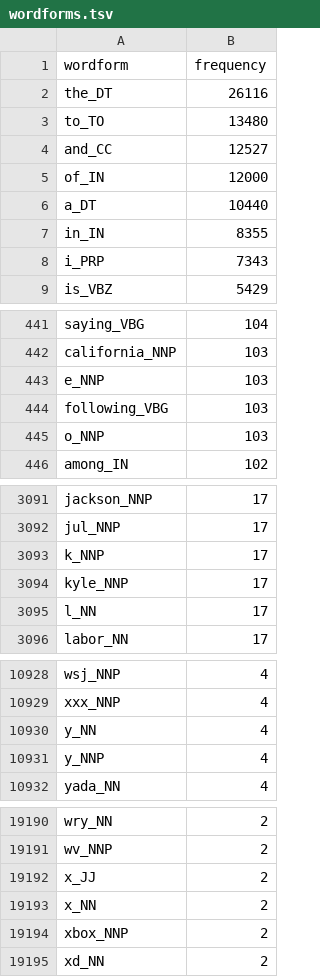
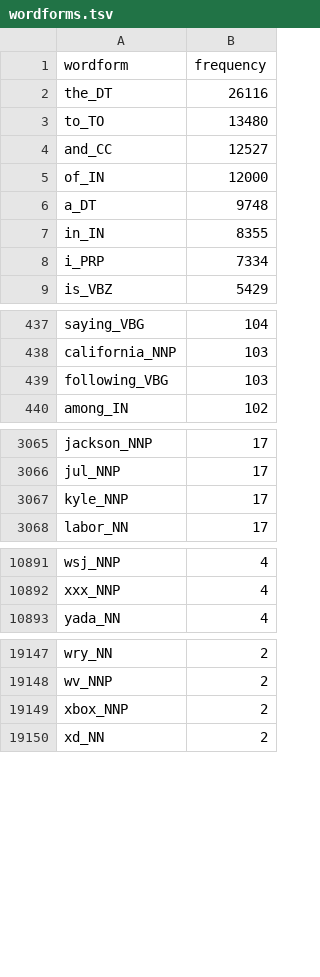
Before and after one commit to dwhieb/dissertation, a TSV file: data/English/stats/wordforms.tsv, drawn as a sheet; only a part is shown, gaps mark what is left out; the diff covers the shown part only.

Commit message:
regenerate wordform frequencies
closes #574

```diff
--- a/data/English/stats/wordforms.tsv
+++ b/data/English/stats/wordforms.tsv
@@ -5,5 +5,5 @@ and_CC	12527
 of_IN	12000
-a_DT	10440
+a_DT	9748
 in_IN	8355
-i_PRP	7343
+i_PRP	7334
 is_VBZ	5429
@@ -442,5 +438,3 @@ saying_VBG	104
 california_NNP	103
-e_NNP	103
 following_VBG	103
-o_NNP	103
 among_IN	102
@@ -3092,5 +3066,3 @@ jackson_NNP	17
 jul_NNP	17
-k_NNP	17
 kyle_NNP	17
-l_NN	17
 labor_NN	17
@@ -10929,4 +10892,2 @@ wsj_NNP	4
 xxx_NNP	4
-y_NN	4
-y_NNP	4
 yada_NN	4
@@ -19191,4 +19148,2 @@ wry_NN	2
 wv_NNP	2
-x_JJ	2
-x_NN	2
 xbox_NNP	2
```
Also changed, not shown: 2 added rows and 43 removed rows elsewhere in this file.
